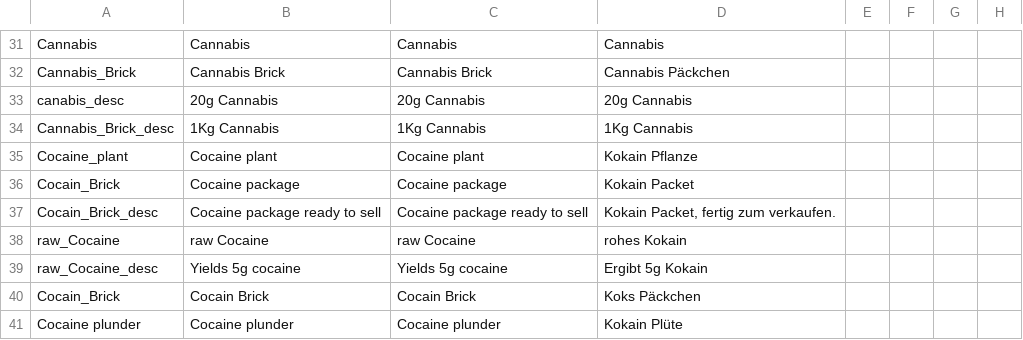
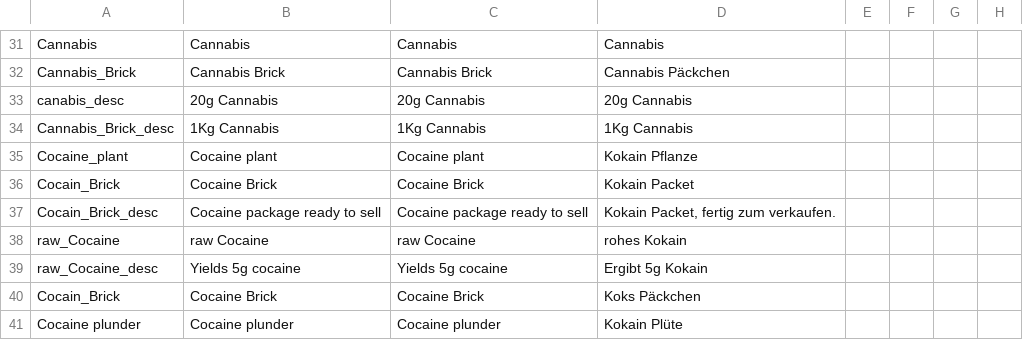
Before and after one commit to ihr-it-projekt/DayZLife, a CSV file: DZL_Misc/stringtable.csv, drawn as a sheet; only a part is shown, gaps mark what is left out; the diff names each change by its address in the sheet, - before the commit and + after, or states it on an @@ line.

Commit message:
update feature list

```diff
--- a/DZL_Misc/stringtable.csv
+++ b/DZL_Misc/stringtable.csv
-B36: Cocaine package
+B36: Cocaine Brick
-C36: Cocaine package
+C36: Cocaine Brick
-B40: Cocain Brick
+B40: Cocaine Brick
-C40: Cocain Brick
+C40: Cocaine Brick
```
